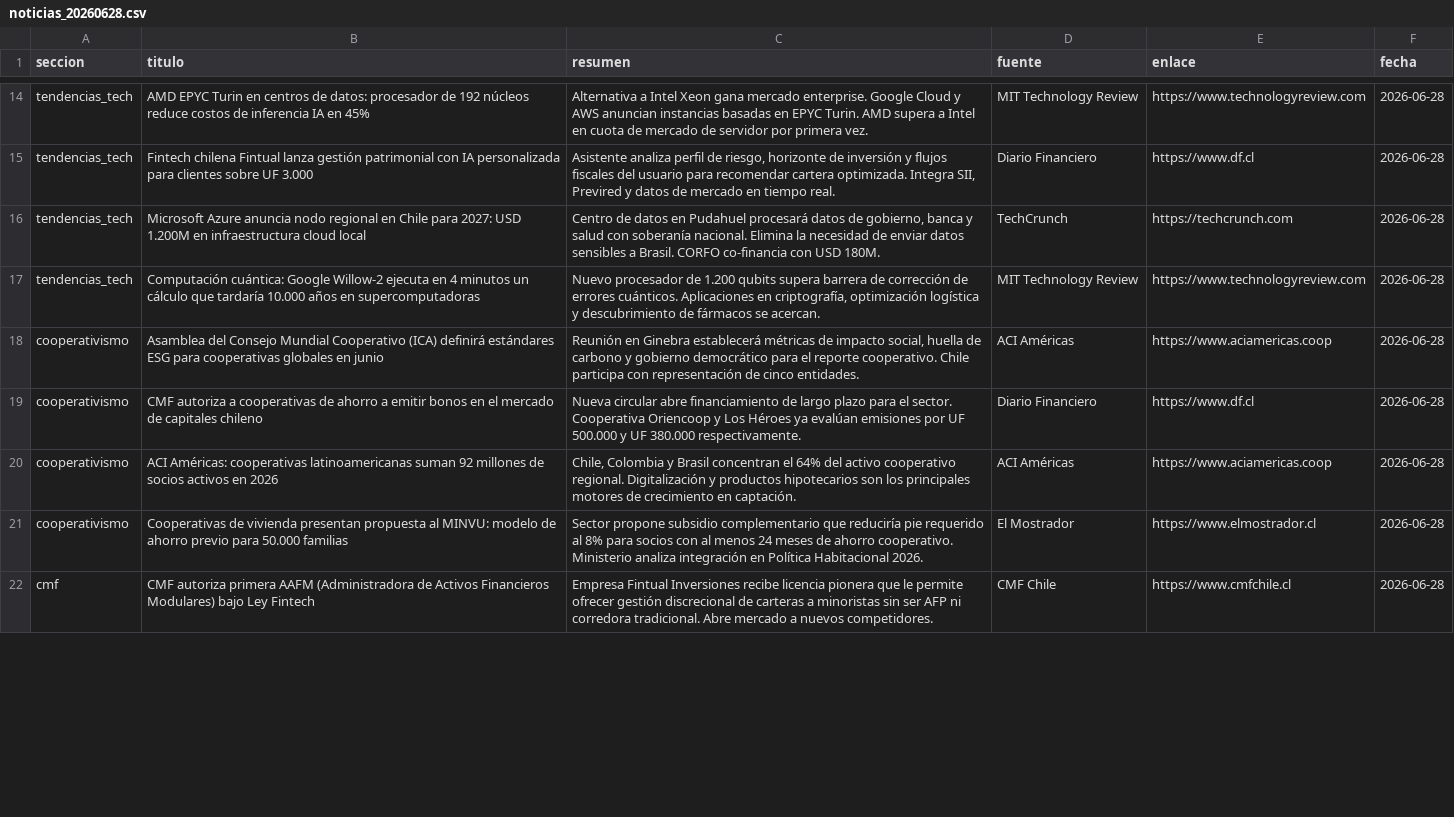
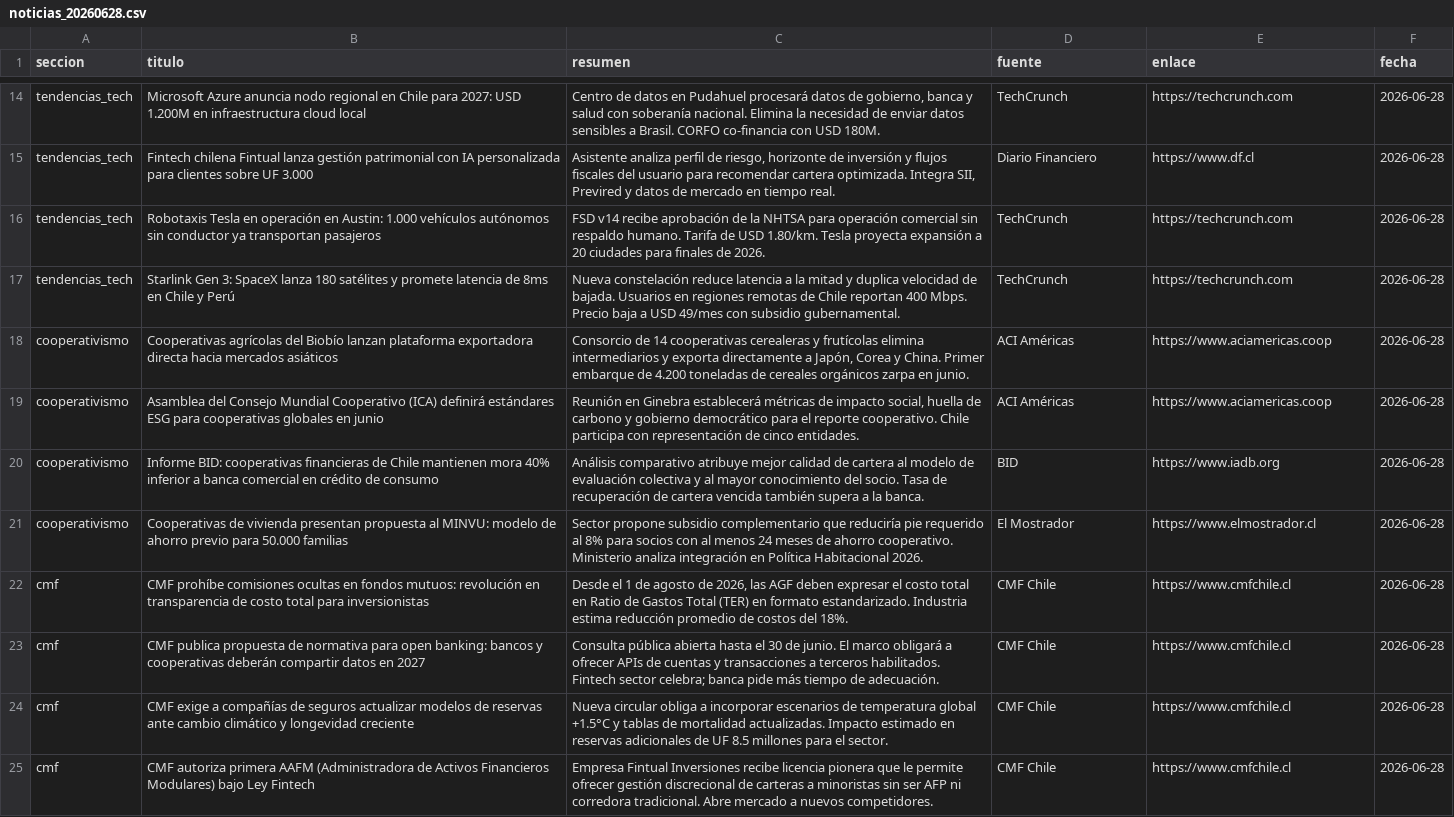
Before and after one commit to erickfranciscohernandez/financiero, a CSV file: noticias_20260628.csv, drawn as a sheet; only a part is shown, gaps mark what is left out; removed rows and columns are numbered as before the commit, all else as after; the diff covers the shown part only; the diff names each change by its address in the sheet, - before the commit and + after, or states it on an @@ line.

```diff
--- a/noticias_20260628.csv
+++ b/noticias_20260628.csv
-B14 (titulo): AMD EPYC Turin en centros de datos: procesador de 192 núcleos reduce costos de inferencia IA en 45%
+B14 (titulo): Microsoft Azure anuncia nodo regional en Chile para 2027: USD 1.200M en infraestructura cloud local
-C14 (resumen): Alternativa a Intel Xeon gana mercado enterprise. Google Cloud y AWS anuncian instancias basadas en EPYC Turin. AMD supera a Intel en cuota de mercado de servidor por primera vez.
+C14 (resumen): Centro de datos en Pudahuel procesará datos de gobierno, banca y salud con soberanía nacional. Elimina la necesidad de enviar datos sensibles a Brasil. CORFO co-financia con USD 180M.
-D14 (fuente): MIT Technology Review
+D14 (fuente): TechCrunch
-E14 (enlace): https://www.technologyreview.com
+E14 (enlace): https://techcrunch.com
-B16 (titulo): Microsoft Azure anuncia nodo regional en Chile para 2027: USD 1.200M en infraestructura cloud local
+B16 (titulo): Robotaxis Tesla en operación en Austin: 1.000 vehículos autónomos sin conductor ya transportan pasajeros
-C16 (resumen): Centro de datos en Pudahuel procesará datos de gobierno, banca y salud con soberanía nacional. Elimina la necesidad de enviar datos sensibles a Brasil. CORFO co-financia con USD 180M.
+C16 (resumen): FSD v14 recibe aprobación de la NHTSA para operación comercial sin respaldo humano. Tarifa de USD 1.80/km. Tesla proyecta expansión a 20 ciudades para finales de 2026.
-B17 (titulo): Computación cuántica: Google Willow-2 ejecuta en 4 minutos un cálculo que tardaría 10.000 años en supercomputadoras
+B17 (titulo): Starlink Gen 3: SpaceX lanza 180 satélites y promete latencia de 8ms en Chile y Perú
-C17 (resumen): Nuevo procesador de 1.200 qubits supera barrera de corrección de errores cuánticos. Aplicaciones en criptografía, optimización logística y descubrimiento de fármacos se acercan.
+C17 (resumen): Nueva constelación reduce latencia a la mitad y duplica velocidad de bajada. Usuarios en regiones remotas de Chile reportan 400 Mbps. Precio baja a USD 49/mes con subsidio gubernamental.
-D17 (fuente): MIT Technology Review
+D17 (fuente): TechCrunch
-E17 (enlace): https://www.technologyreview.com
+E17 (enlace): https://techcrunch.com
+row 18: cooperativismo | Cooperativas agrícolas del Biobío lanzan plataforma exportadora directa hacia mercados asiáticos | Consorcio de 14 cooperativas cerealeras y frutícolas elimina intermediarios y exporta directamente a Japón, Corea y China. Primer embarque de 4.200 toneladas de cereales orgánicos zarpa en junio. | ACI Américas | https://www.aciamericas.coop | 2026-06-28
-B20 (titulo): CMF autoriza a cooperativas de ahorro a emitir bonos en el mercado de capitales chileno
+B20 (titulo): Informe BID: cooperativas financieras de Chile mantienen mora 40% inferior a banca comercial en crédito de consumo
-C20 (resumen): Nueva circular abre financiamiento de largo plazo para el sector. Cooperativa Oriencoop y Los Héroes ya evalúan emisiones por UF 500.000 y UF 380.000 respectivamente.
+C20 (resumen): Análisis comparativo atribuye mejor calidad de cartera al modelo de evaluación colectiva y al mayor conocimiento del socio. Tasa de recuperación de cartera vencida también supera a la banca.
-D20 (fuente): Diario Financiero
+D20 (fuente): BID
-E20 (enlace): https://www.df.cl
+E20 (enlace): https://www.iadb.org
-row 20: cooperativismo | ACI Américas: cooperativas latinoamericanas suman 92 millones de socios activos en 2026 | Chile, Colombia y Brasil concentran el 64% del activo cooperativo regional. Digitalización y productos hipotecarios son los principales motores de crecimiento en captación. | ACI Américas | https://www.aciamericas.coop | 2026-06-28
+row 22: cmf | CMF prohíbe comisiones ocultas en fondos mutuos: revolución en transparencia de costo total para inversionistas | Desde el 1 de agosto de 2026, las AGF deben expresar el costo total en Ratio de Gastos Total (TER) en formato estandarizado. Industria estima reducción promedio de costos del 18%. | CMF Chile | https://www.cmfchile.cl | 2026-06-28
@@ row 24 moved to row 23: cmf @@
+row 24: cmf | CMF exige a compañías de seguros actualizar modelos de reservas ante cambio climático y longevidad creciente | Nueva circular obliga a incorporar escenarios de temperatura global +1.5°C y tablas de mortalidad actualizadas. Impacto estimado en reservas adicionales de UF 8.5 millones para el sector. | CMF Chile | https://www.cmfchile.cl | 2026-06-28
```
Also changed, not shown: 6 added rows, 8 removed rows and 32 edited cells elsewhere in this file, 8 other files.
